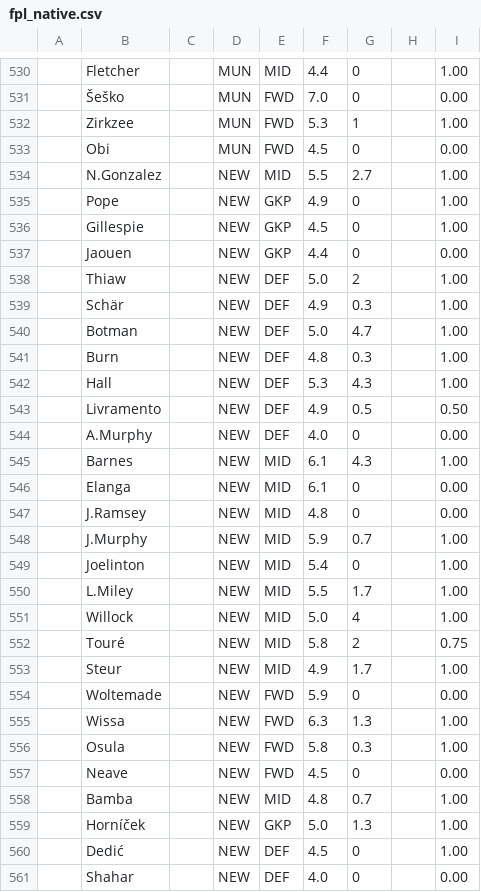
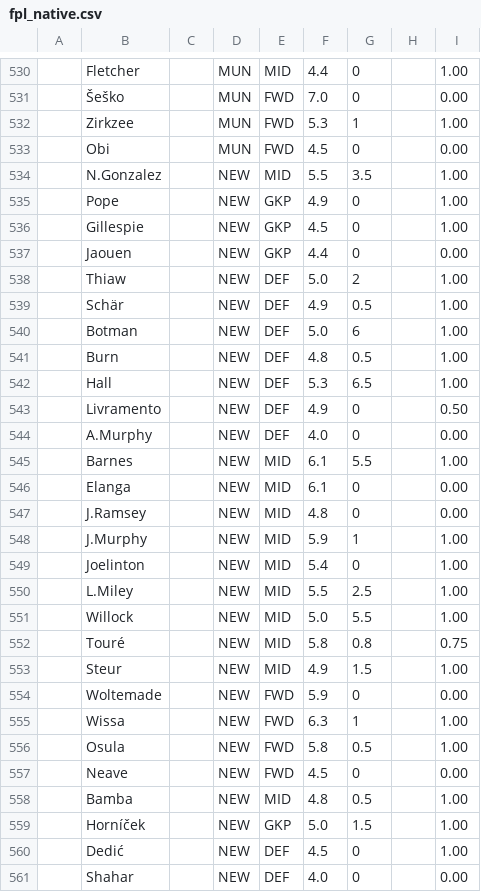
Before and after one commit to QuisTech/fpl-planner, a CSV file: data/fpl_native.csv, drawn as a sheet; only a part is shown, gaps mark what is left out; the diff covers the shown part only.

```diff
--- a/data/fpl_native.csv
+++ b/data/fpl_native.csv
@@ -533,3 +533,3 @@
 "","Obi","","MUN","FWD","4.5","0","","0.00"
-"","N.Gonzalez","","NEW","MID","5.5","2.7","","1.00"
+"","N.Gonzalez","","NEW","MID","5.5","3.5","","1.00"
 "","Pope","","NEW","GKP","4.9","0","","1.00"
@@ -538,23 +538,23 @@
 "","Thiaw","","NEW","DEF","5.0","2","","1.00"
-"","Schär","","NEW","DEF","4.9","0.3","","1.00"
-"","Botman","","NEW","DEF","5.0","4.7","","1.00"
-"","Burn","","NEW","DEF","4.8","0.3","","1.00"
-"","Hall","","NEW","DEF","5.3","4.3","","1.00"
-"","Livramento","","NEW","DEF","4.9","0.5","","0.50"
+"","Schär","","NEW","DEF","4.9","0.5","","1.00"
+"","Botman","","NEW","DEF","5.0","6","","1.00"
+"","Burn","","NEW","DEF","4.8","0.5","","1.00"
+"","Hall","","NEW","DEF","5.3","6.5","","1.00"
+"","Livramento","","NEW","DEF","4.9","0","","0.50"
 "","A.Murphy","","NEW","DEF","4.0","0","","0.00"
-"","Barnes","","NEW","MID","6.1","4.3","","1.00"
+"","Barnes","","NEW","MID","6.1","5.5","","1.00"
 "","Elanga","","NEW","MID","6.1","0","","0.00"
 "","J.Ramsey","","NEW","MID","4.8","0","","0.00"
-"","J.Murphy","","NEW","MID","5.9","0.7","","1.00"
+"","J.Murphy","","NEW","MID","5.9","1","","1.00"
 "","Joelinton","","NEW","MID","5.4","0","","1.00"
-"","L.Miley","","NEW","MID","5.5","1.7","","1.00"
-"","Willock","","NEW","MID","5.0","4","","1.00"
-"","Touré","","NEW","MID","5.8","2","","0.75"
-"","Steur","","NEW","MID","4.9","1.7","","1.00"
+"","L.Miley","","NEW","MID","5.5","2.5","","1.00"
+"","Willock","","NEW","MID","5.0","5.5","","1.00"
+"","Touré","","NEW","MID","5.8","0.8","","0.75"
+"","Steur","","NEW","MID","4.9","1.5","","1.00"
 "","Woltemade","","NEW","FWD","5.9","0","","0.00"
-"","Wissa","","NEW","FWD","6.3","1.3","","1.00"
-"","Osula","","NEW","FWD","5.8","0.3","","1.00"
+"","Wissa","","NEW","FWD","6.3","1","","1.00"
+"","Osula","","NEW","FWD","5.8","0.5","","1.00"
 "","Neave","","NEW","FWD","4.5","0","","0.00"
-"","Bamba","","NEW","MID","4.8","0.7","","1.00"
-"","Horníček","","NEW","GKP","5.0","1.3","","1.00"
+"","Bamba","","NEW","MID","4.8","0.5","","1.00"
+"","Horníček","","NEW","GKP","5.0","1.5","","1.00"
 "","Dedić","","NEW","DEF","4.5","0","","1.00"
```
Also changed, not shown: 28 edited cells elsewhere in this file, data/fplform.csv.
